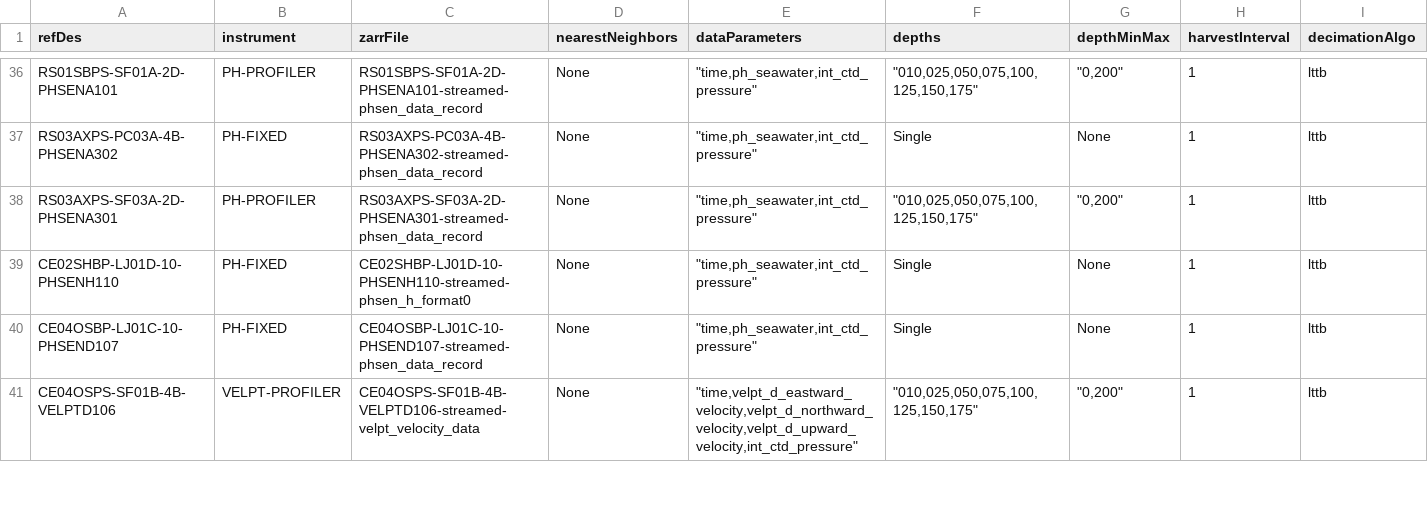
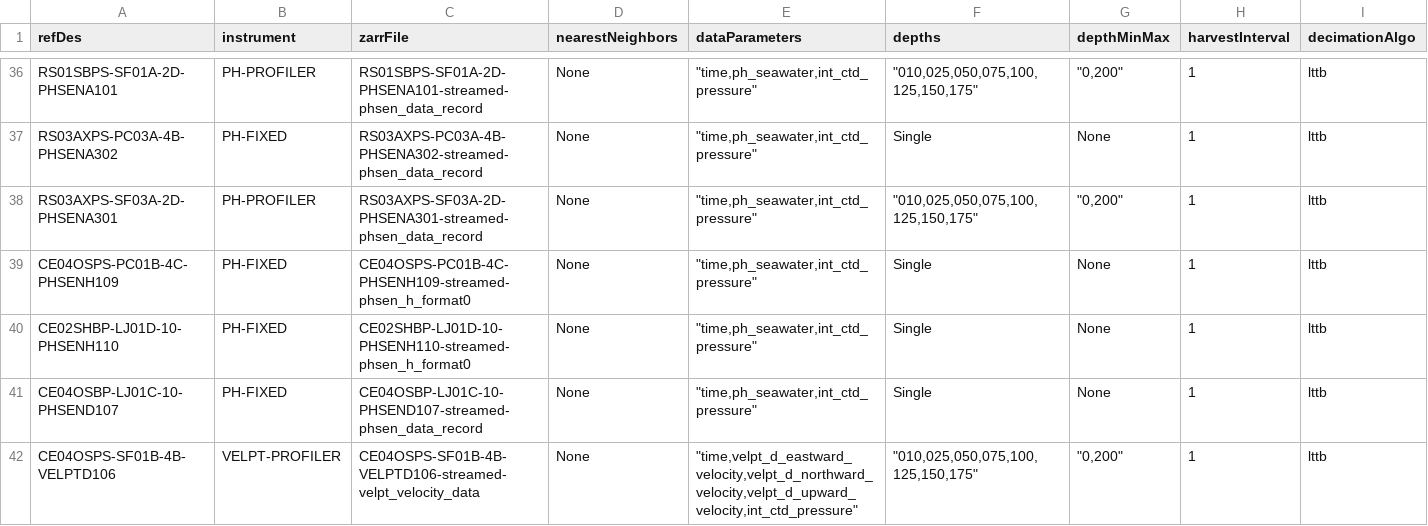
Before and after one commit to OOI-CabledArray/rca-data-tools, a CSV file: rca_data_tools/qaqc/params/sitesDictionary.csv, drawn as a sheet; only a part is shown, gaps mark what is left out.

Commit message:
PHSENH109 configs

```diff
--- a/rca_data_tools/qaqc/params/sitesDictionary.csv
+++ b/rca_data_tools/qaqc/params/sitesDictionary.csv
@@ -38,2 +38,3 @@ RS03AXPS-PC03A-4B-PHSENA302,PH-FIXED,RS03AXPS-PC03A-4B-PHSENA302-streamed-phsen_
 RS03AXPS-SF03A-2D-PHSENA301,PH-PROFILER,RS03AXPS-SF03A-2D-PHSENA301-streamed-phsen_data_record,None,"""time,ph_seawater,int_ctd_pressure""","""010,025,050,075,100,125,150,175""","""0,200""",1,lttb
+CE04OSPS-PC01B-4C-PHSENH109,PH-FIXED,CE04OSPS-PC01B-4C-PHSENH109-streamed-phsen_h_format0,None,"""time,ph_seawater,int_ctd_pressure""",Single,None,1,lttb
 CE02SHBP-LJ01D-10-PHSENH110,PH-FIXED,CE02SHBP-LJ01D-10-PHSENH110-streamed-phsen_h_format0,None,"""time,ph_seawater,int_ctd_pressure""",Single,None,1,lttb
```
Also changed, not shown: rca_data_tools/qaqc/params/localRanges.csv.
